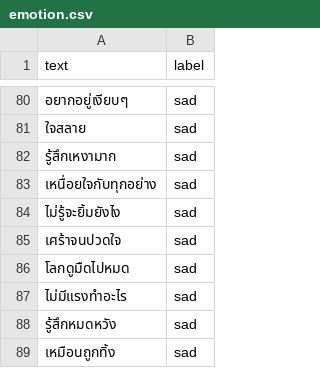
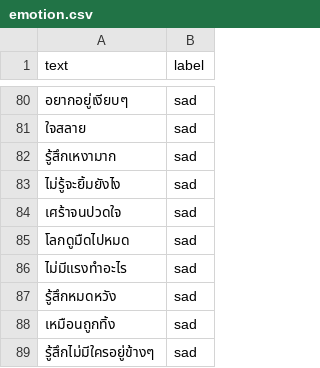
Before and after one commit to meen04045-hash/liff-app, a CSV file: emotion.csv, drawn as a sheet; only a part is shown, gaps mark what is left out; the shorter side is filled out with more unchanged rows.

Commit message:
แก้
ลบ

เหนื่อยใจกับทุกอย่าง,sad
เศร้าจนเหนื่อย,sad

```diff
--- a/emotion.csv
+++ b/emotion.csv
@@ -82,3 +82,2 @@ text,label
 รู้สึกเหงามาก,sad
-เหนื่อยใจกับทุกอย่าง,sad
 ไม่รู้จะยิ้มยังไง,sad
```
